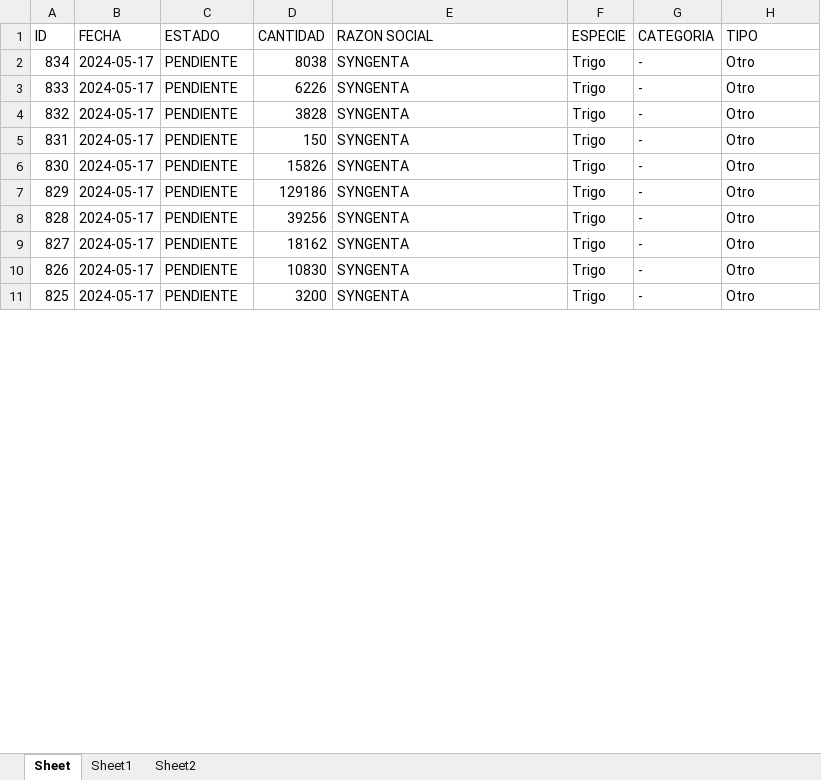
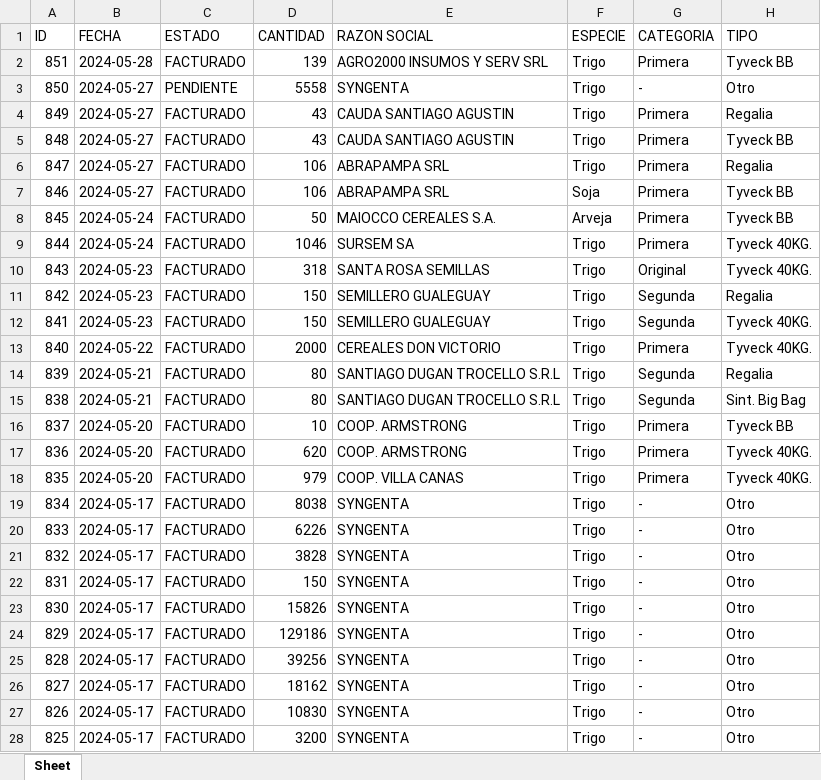
Before and after one commit to zenfranco/gestion_rotulos_psql, an Excel workbook: rotulos_solicitados.xlsx, sheet Sheet, drawn as a sheet; only a part is shown; values as stored, in another font and other column widths than the file's, no borders; addresses are those after the commit; the diff covers the shown part only; the diff names each change by its address in the sheet, - before the commit and + after, or states it on an @@ line.

```diff
--- a/rotulos_solicitados.xlsx (sheet Sheet)
+++ b/rotulos_solicitados.xlsx (sheet Sheet)
-sheet tab: Sheet1
-sheet tab: Sheet2
+row 2: 851 | 2024-05-28 | FACTURADO | 139 | AGRO2000 INSUMOS Y SERV SRL | Trigo | Primera | Tyveck BB
+row 3: 850 | 2024-05-27 | PENDIENTE | 5558 | SYNGENTA | Trigo | - | Otro
+row 4: 849 | 2024-05-27 | FACTURADO | 43 | CAUDA SANTIAGO AGUSTIN | Trigo | Primera | Regalia
+row 5: 848 | 2024-05-27 | FACTURADO | 43 | CAUDA SANTIAGO AGUSTIN | Trigo | Primera | Tyveck BB
+row 6: 847 | 2024-05-27 | FACTURADO | 106 | ABRAPAMPA SRL | Trigo | Primera | Regalia
+row 7: 846 | 2024-05-27 | FACTURADO | 106 | ABRAPAMPA SRL | Soja | Primera | Tyveck BB
+row 8: 845 | 2024-05-24 | FACTURADO | 50 | MAIOCCO CEREALES S.A. | Arveja | Primera | Tyveck BB
+row 9: 844 | 2024-05-24 | FACTURADO | 1046 | SURSEM SA | Trigo | Primera | Tyveck 40KG.
+row 10: 843 | 2024-05-23 | FACTURADO | 318 | SANTA ROSA SEMILLAS | Trigo | Original | Tyveck 40KG.
+row 11: 842 | 2024-05-23 | FACTURADO | 150 | SEMILLERO GUALEGUAY | Trigo | Segunda | Regalia
+row 12: 841 | 2024-05-23 | FACTURADO | 150 | SEMILLERO GUALEGUAY | Trigo | Segunda | Tyveck 40KG.
+row 13: 840 | 2024-05-22 | FACTURADO | 2000 | CEREALES DON VICTORIO | Trigo | Primera | Tyveck 40KG.
+row 14: 839 | 2024-05-21 | FACTURADO | 80 | SANTIAGO DUGAN TROCELLO S.R.L | Trigo | Segunda | Regalia
+row 15: 838 | 2024-05-21 | FACTURADO | 80 | SANTIAGO DUGAN TROCELLO S.R.L | Trigo | Segunda | Sint. Big Bag
+row 16: 837 | 2024-05-20 | FACTURADO | 10 | COOP. ARMSTRONG | Trigo | Primera | Tyveck BB
+row 17: 836 | 2024-05-20 | FACTURADO | 620 | COOP. ARMSTRONG | Trigo | Primera | Tyveck 40KG.
+row 18: 835 | 2024-05-20 | FACTURADO | 979 | COOP. VILLA CANAS | Trigo | Primera | Tyveck 40KG.
-C19:C28 (ESTADO): PENDIENTE
+C19:C28 (ESTADO): FACTURADO
```
Also changed, not shown: 26 added rows, 63 hidden or unhidden rows and 2 edited cells elsewhere in this sheet, 5 other files.
